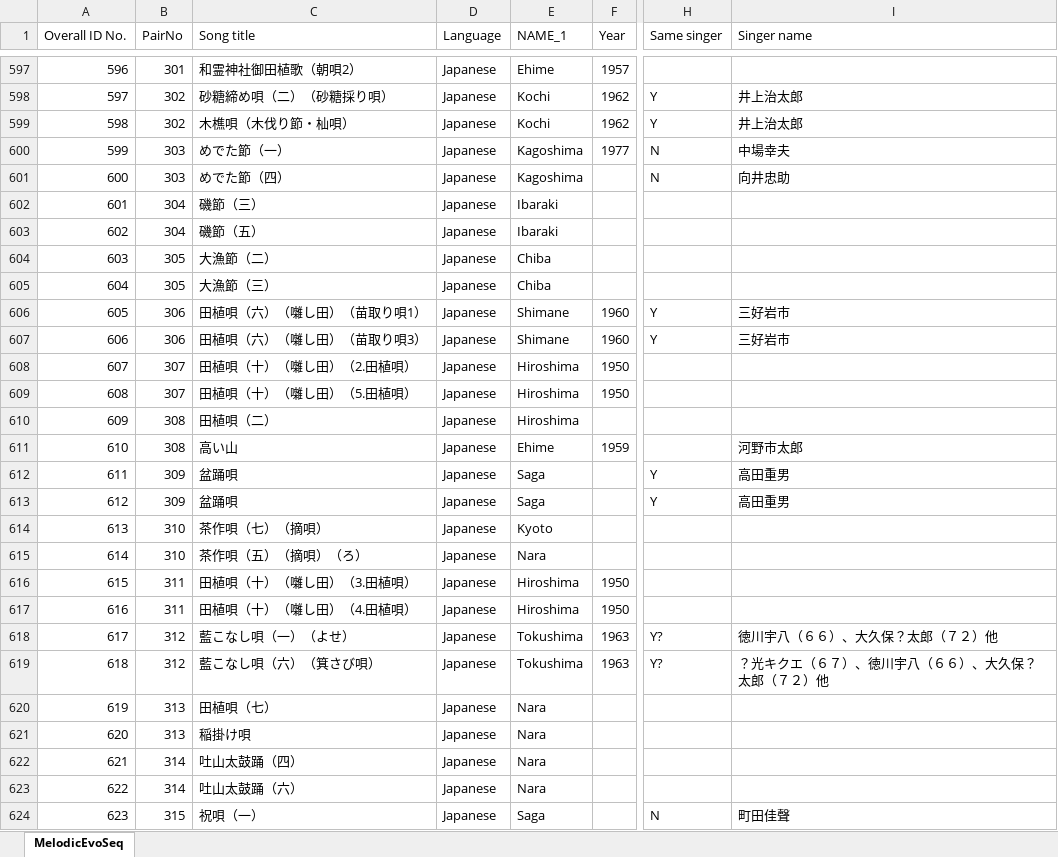
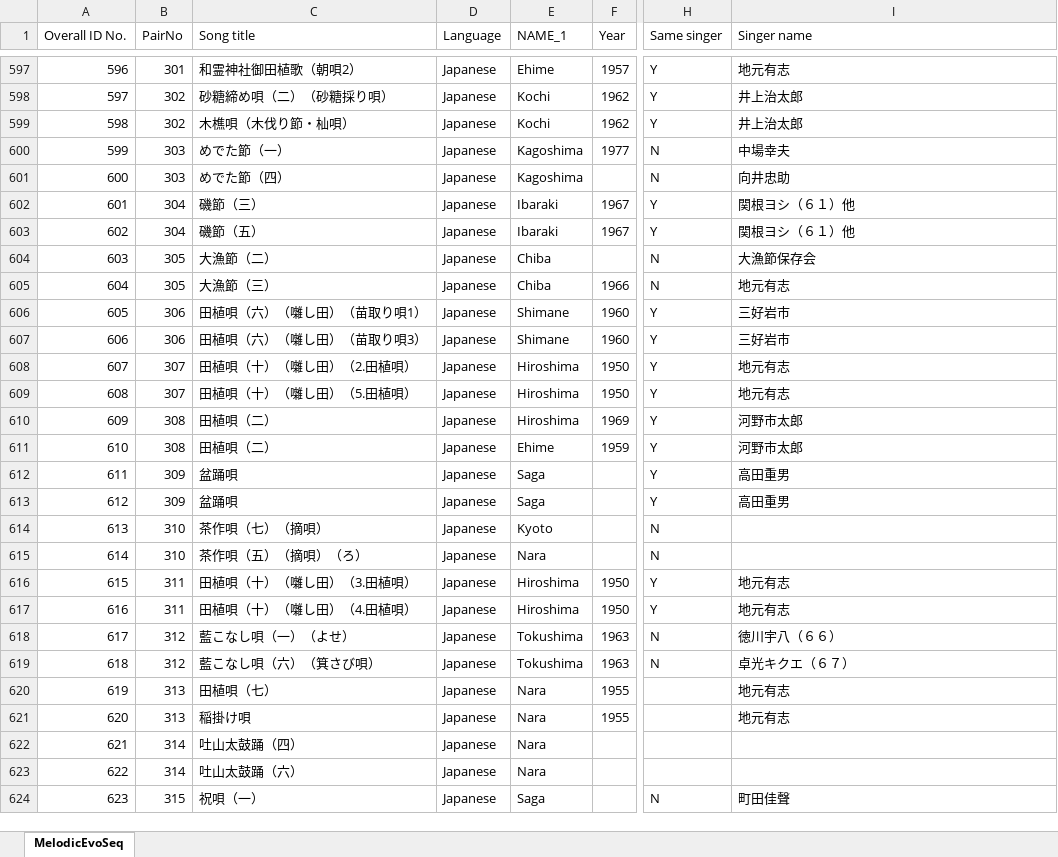
Before and after one commit to pesavage/melodic-evolution, an Excel workbook: MelodicEvoSeq.xlsx, sheet MelodicEvoSeq, drawn as a sheet; only a part is shown, gaps mark what is left out; values as stored, in another font and other column widths than the file's, no borders; the diff covers the shown part only; the diff names each change by its address in the sheet, - before the commit and + after, or states it on an @@ line.

```diff
--- a/MelodicEvoSeq.xlsx (sheet MelodicEvoSeq)
+++ b/MelodicEvoSeq.xlsx (sheet MelodicEvoSeq)
-H597 (Same singer): (empty)
+H597 (Same singer): Y
-I597 (Singer name): (empty)
+I597 (Singer name): 地元有志
-F602:F603 (Year): (empty)
+F602:F603 (Year): 1967
-H602:H603 (Same singer): (empty)
+H602:H603 (Same singer): Y
-I602:I603 (Singer name): (empty)
+I602:I603 (Singer name): 関根ヨシ（６１）他
-H604:H605 (Same singer): (empty)
+H604:H605 (Same singer): N
-I604 (Singer name): (empty)
+I604 (Singer name): 大漁節保存会
-F605 (Year): (empty)
+F605 (Year): 1966
-I605 (Singer name): (empty)
+I605 (Singer name): 地元有志
-H608:H611 (Same singer): (empty)
+H608:H611 (Same singer): Y
-I608:I609 (Singer name): (empty)
+I608:I609 (Singer name): 地元有志
-F610 (Year): (empty)
+F610 (Year): 1969
-I610 (Singer name): (empty)
+I610 (Singer name): 河野市太郎
-C611 (Song title): 高い山
+C611 (Song title): 田植唄（二）
-H614:H615 (Same singer): (empty)
+H614:H615 (Same singer): N
-H616:H617 (Same singer): (empty)
+H616:H617 (Same singer): Y
-I616:I617 (Singer name): (empty)
+I616:I617 (Singer name): 地元有志
-H618:H619 (Same singer): Y?
+H618:H619 (Same singer): N
-I618 (Singer name): 徳川宇八（６６）、大久保？太郎（７２）他
+I618 (Singer name): 徳川宇八（６６）
-I619 (Singer name): ？光キクエ（６７）、徳川宇八（６６）、大久保？太郎（７２）他
+I619 (Singer name): 卓光キクエ（６７）
-F620:F621 (Year): (empty)
+F620:F621 (Year): 1955
-I620:I621 (Singer name): (empty)
+I620:I621 (Singer name): 地元有志
```
Also changed, not shown: 101 edited cells elsewhere in this sheet.
